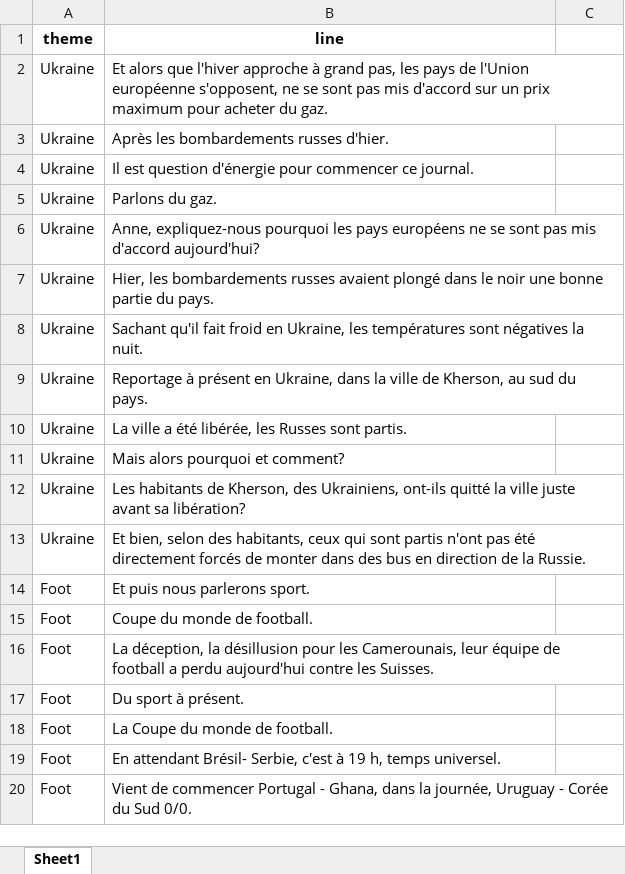
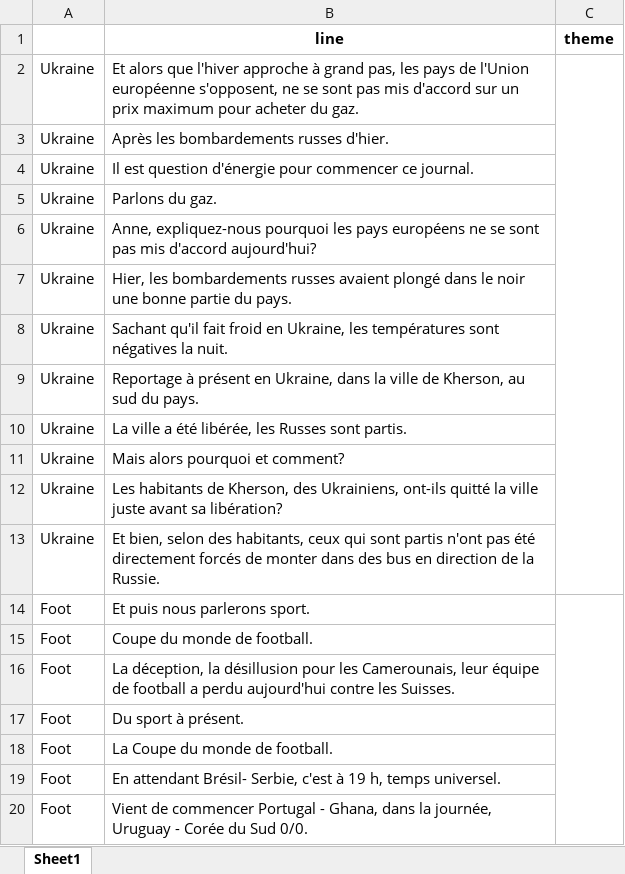
Before and after one commit to elyeb/language_learning, an Excel workbook: vocab_dfs/dad_article.xlsx, sheet Sheet1, drawn as a sheet; values as stored, in another font and other column widths than the file's, no borders; the diff names each change by its address in the sheet, - before the commit and + after, or states it on an @@ line.

```diff
--- a/vocab_dfs/dad_article.xlsx (sheet Sheet1)
+++ b/vocab_dfs/dad_article.xlsx (sheet Sheet1)
-A1: theme
+A1: (empty)
-C1: (empty)
+C1: theme
+C2:C13 merged
+C14:C20 merged
```
Also changed, not shown: 17 other files.
